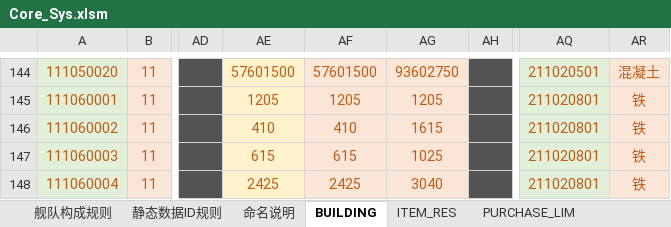
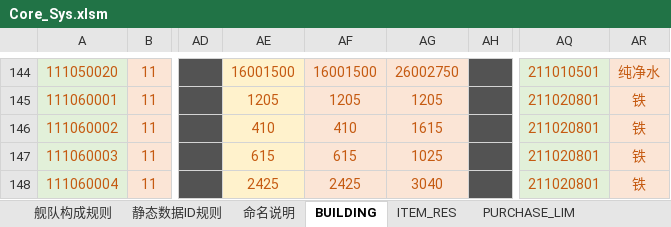
Before and after one commit to Wen1995/Project60D, an Excel workbook: tools/excelGen/xls/Core_Sys.xlsm, sheet BUILDING, drawn as a sheet; only a part is shown, gaps mark what is left out; values as stored, in another font and other column widths than the file's, no borders; the diff covers the shown part only; the diff names each change by its address in the sheet, - before the commit and + after, or states it on an @@ line.

```diff
--- a/tools/excelGen/xls/Core_Sys.xlsm (sheet BUILDING)
+++ b/tools/excelGen/xls/Core_Sys.xlsm (sheet BUILDING)
-AE144: 57601500
+AE144: 16001500
-AF144: 57601500
+AF144: 16001500
-AG144: 93602750
+AG144: 26002750
-AQ144: 211020501
+AQ144: 211010501
-AR144: 混凝土
+AR144: 纯净水
```
Also changed, not shown: 95 edited cells elsewhere in this sheet, 38 other files.
